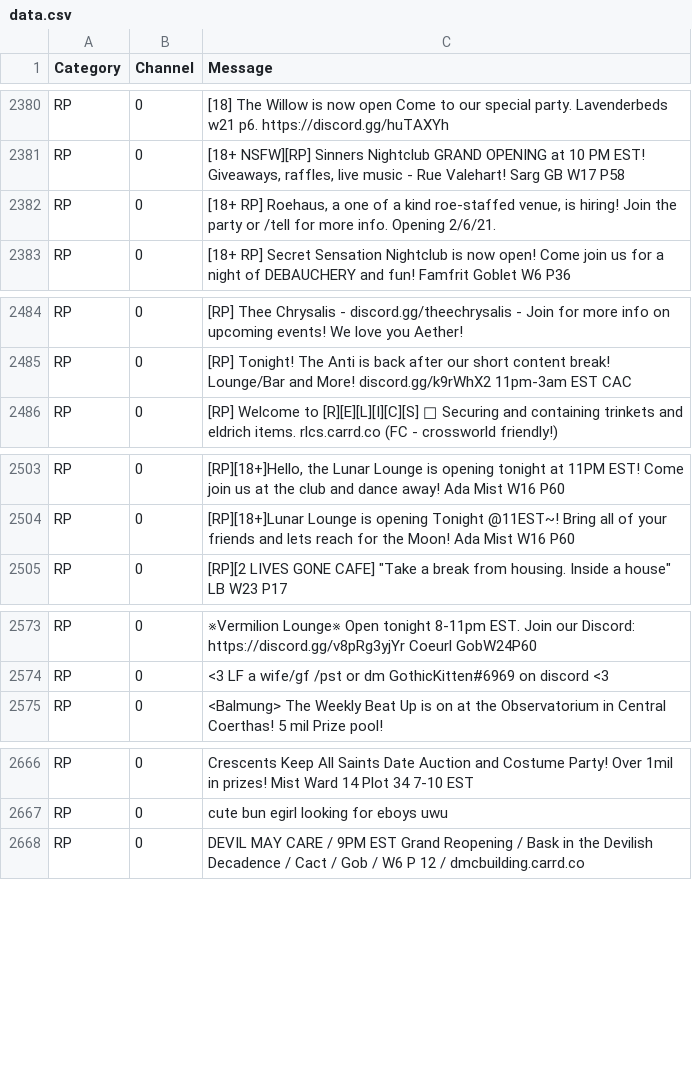
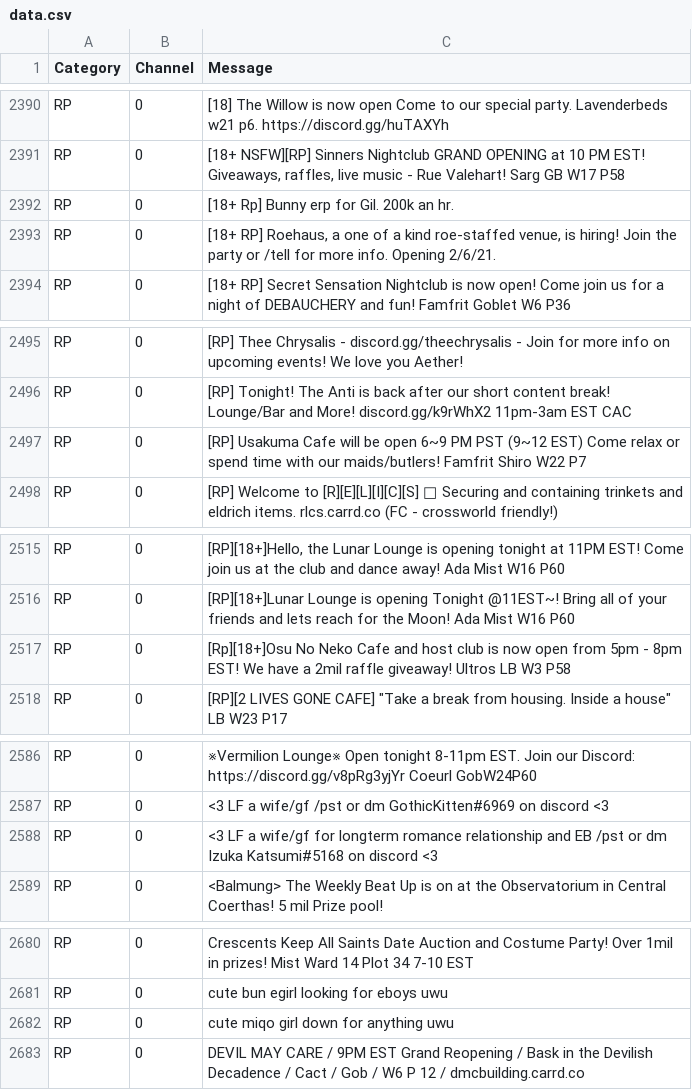
Before and after one commit to kalilistic/NoSoliciting, a CSV file: NoSoliciting.Trainer/data.csv, drawn as a sheet; only a part is shown, gaps mark what is left out; the diff covers the shown part only.

```diff
--- a/NoSoliciting.Trainer/data.csv
+++ b/NoSoliciting.Trainer/data.csv
@@ -2381,2 +2391,3 @@ RP,0,[18] The Willow is now open Come to our special party. Lavenderbeds w21 p6.
 RP,0,"[18+ NSFW][RP] Sinners Nightclub GRAND OPENING at 10 PM EST! Giveaways, raffles, live music - Rue Valehart!  Sarg GB W17 P58"
+RP,0,[18+ Rp] Bunny erp for Gil. 200k an hr.
 RP,0,"[18+ RP] Roehaus, a one of a kind roe-staffed venue, is hiring! Join the party or /tell for more info. Opening 2/6/21."
@@ -2485,2 +2496,3 @@ RP,0,[RP] Thee Chrysalis - discord.gg/theechrysalis - Join for more info on upco
 RP,0,[RP] Tonight! The Anti is back after our short content break! Lounge/Bar and More! discord.gg/k9rWhX2 11pm-3am EST CAC
+RP,0,[RP] Usakuma Cafe will be open 6~9 PM PST (9~12 EST) Come relax or spend time with our maids/butlers! Famfrit Shiro W22 P7
 RP,0,[RP] Welcome to [R][E][L][I][C][S]   Securing and containing trinkets and eldrich items.  rlcs.carrd.co (FC - crossworld friendly!)
@@ -2504,2 +2516,3 @@ RP,0,"[RP][18+]Hello, the Lunar Lounge is opening tonight at 11PM EST! Come join
 RP,0,[RP][18+]Lunar Lounge is opening Tonight @11EST~! Bring all of your friends and lets reach for the Moon! Ada Mist W16 P60
+RP,0,[Rp][18+]Osu No Neko Cafe and host club is now open from 5pm - 8pm EST! We have a 2mil raffle giveaway! Ultros LB W3 P58
 RP,0,"[RP][2 LIVES GONE CAFE] ""Take a break from housing. Inside a house""  LB W23 P17"
@@ -2574,2 +2587,3 @@ RP,0,※Vermilion Lounge※ Open tonight 8-11pm EST. Join our Discord: https://d
 RP,0,<3 LF a wife/gf /pst or dm GothicKitten#6969 on discord <3
+RP,0,<3 LF a wife/gf for longterm romance relationship and EB /pst or dm Izuka Katsumi#5168 on discord <3
 RP,0,<Balmung> The Weekly Beat Up is on at the Observatorium in Central Coerthas! 5 mil Prize pool!
@@ -2667,2 +2681,3 @@ RP,0,Crescents Keep All Saints Date Auction and Costume Party! Over 1mil in priz
 RP,0,cute bun egirl looking for eboys uwu
+RP,0,cute miqo girl down for anything uwu
 RP,0,DEVIL MAY CARE / 9PM EST Grand Reopening / Bask in the Devilish Decadence / Cact / Gob / W6 P 12 / dmcbuilding.carrd.co
```
Also changed, not shown: 26 added rows elsewhere in this file.
